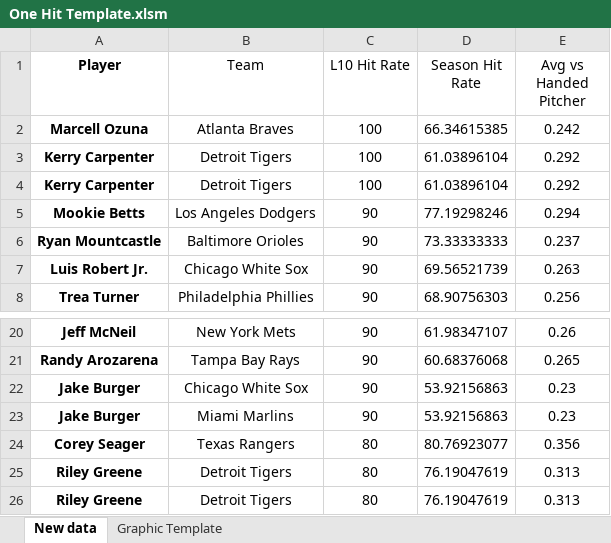
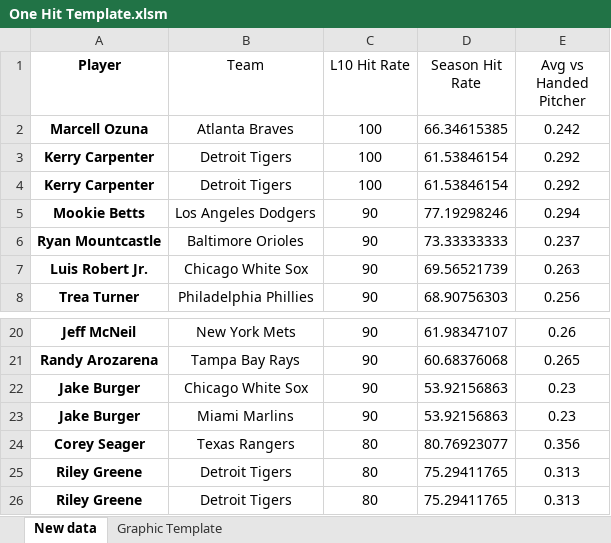
Before and after one commit to bennybebo/BaseballWebScrape, an Excel workbook: One Hit Template.xlsm, sheet New data, drawn as a sheet; only a part is shown, gaps mark what is left out; values as stored, in another font and other column widths than the file's, no borders; the diff names each change by its address in the sheet, - before the commit and + after, or states it on an @@ line.

```diff
--- a/One Hit Template.xlsm (sheet New data)
+++ b/One Hit Template.xlsm (sheet New data)
-D3:D4 (Season Hit Rate): 61.03896104
+D3:D4 (Season Hit Rate): 61.53846154
-D25:D26 (Season Hit Rate): 76.19047619
+D25:D26 (Season Hit Rate): 75.29411765
```
Also changed, not shown: sheet Graphic Template, Cold Streak Template.xlsm, 2 other files.
